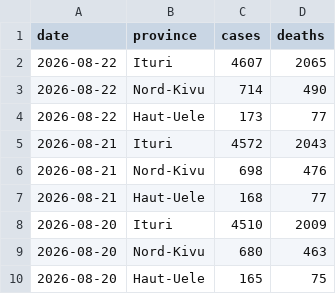
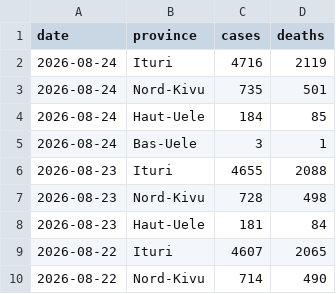
Before and after one commit to wzmli/ebola_2026, a CSV file: pt_sitrep.csv, drawn as a sheet; only a part is shown; the shorter side is filled out with more unchanged rows; the diff names each change by its address in the sheet, - before the commit and + after, or states it on an @@ line.

```diff
--- a/pt_sitrep.csv
+++ b/pt_sitrep.csv
+row 2: 2026-08-24 | Ituri | 4716 | 2119
+row 3: 2026-08-24 | Nord-Kivu | 735 | 501
+row 4: 2026-08-24 | Haut-Uele | 184 | 85
+row 5: 2026-08-24 | Bas-Uele | 3 | 1
+row 6: 2026-08-23 | Ituri | 4655 | 2088
+row 7: 2026-08-23 | Nord-Kivu | 728 | 498
+row 8: 2026-08-23 | Haut-Uele | 181 | 84
```
Also changed, not shown: drc_sitrep.csv, 1 other file.
